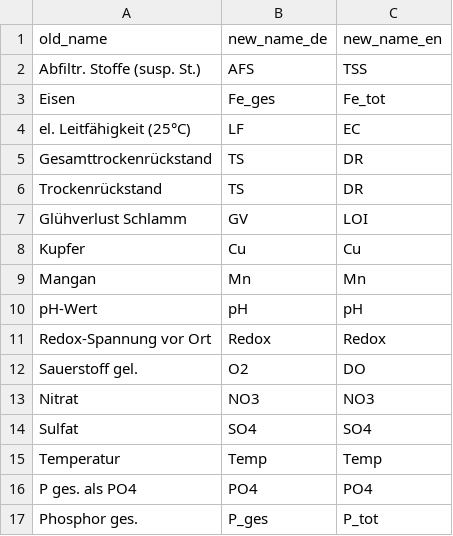
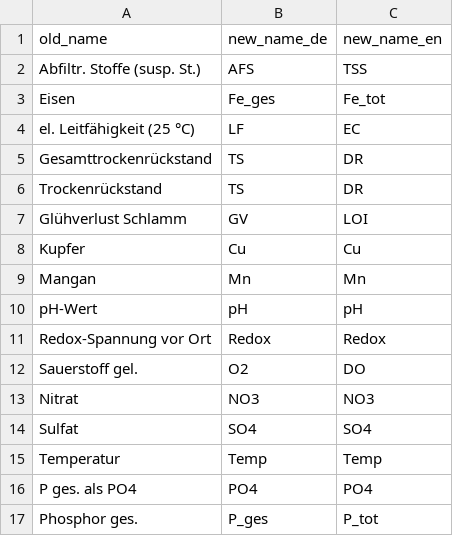
Before and after one commit to KWB-R/dwc.wells, a CSV file: inst/extdata/renamings/quality.csv, drawn as a sheet; the diff names each change by its address in the sheet, - before the commit and + after, or states it on an @@ line.

```diff
--- a/inst/extdata/renamings/quality.csv
+++ b/inst/extdata/renamings/quality.csv
-A4 (old_name): el. Leitfähigkeit (25°C)
+A4 (old_name): el. Leitfähigkeit (25 °C)
```
Also changed, not shown: inst/extdata/renamings/main.csv, 26 other files.
